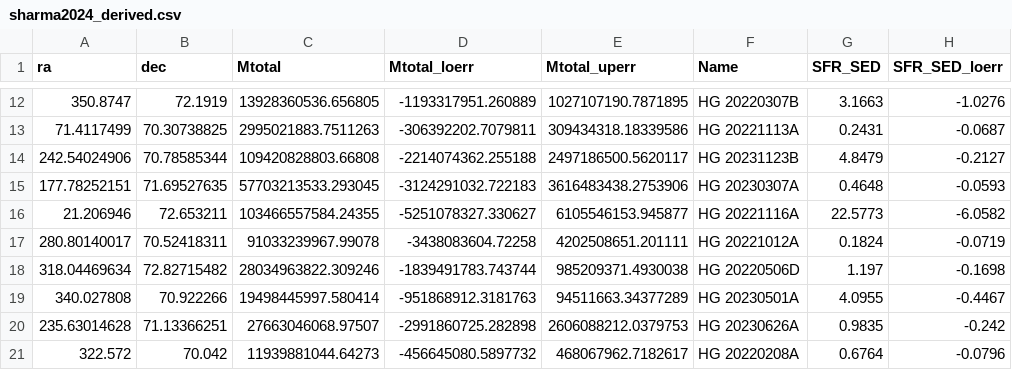
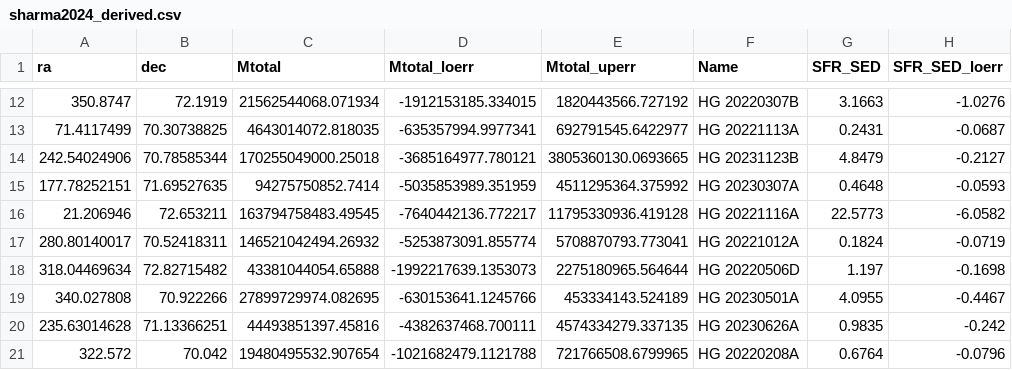
Before and after one commit to FRBs/FRB, a CSV file: frb/data/Galaxies/Literature/sharma2024_derived.csv, drawn as a sheet; only a part is shown, gaps mark what is left out; the diff covers the shown part only; the diff names each change by its address in the sheet, - before the commit and + after, or states it on an @@ line.

```diff
--- a/frb/data/Galaxies/Literature/sharma2024_derived.csv
+++ b/frb/data/Galaxies/Literature/sharma2024_derived.csv
-C12 (Mtotal): 13928360536.656805
+C12 (Mtotal): 21562544068.071934
-D12 (Mtotal_loerr): -1193317951.260889
+D12 (Mtotal_loerr): -1912153185.334015
-E12 (Mtotal_uperr): 1027107190.7871895
+E12 (Mtotal_uperr): 1820443566.727192
-C13 (Mtotal): 2995021883.7511263
+C13 (Mtotal): 4643014072.818035
-D13 (Mtotal_loerr): -306392202.7079811
+D13 (Mtotal_loerr): -635357994.9977341
-E13 (Mtotal_uperr): 309434318.18339586
+E13 (Mtotal_uperr): 692791545.6422977
-C14 (Mtotal): 109420828803.66808
+C14 (Mtotal): 170255049000.25018
-D14 (Mtotal_loerr): -2214074362.255188
+D14 (Mtotal_loerr): -3685164977.780121
-E14 (Mtotal_uperr): 2497186500.5620117
+E14 (Mtotal_uperr): 3805360130.0693665
-C15 (Mtotal): 57703213533.293045
+C15 (Mtotal): 94275750852.7414
-D15 (Mtotal_loerr): -3124291032.722183
+D15 (Mtotal_loerr): -5035853989.351959
-E15 (Mtotal_uperr): 3616483438.2753906
+E15 (Mtotal_uperr): 4511295364.375992
-C16 (Mtotal): 103466557584.24355
+C16 (Mtotal): 163794758483.49545
-D16 (Mtotal_loerr): -5251078327.330627
+D16 (Mtotal_loerr): -7640442136.772217
-E16 (Mtotal_uperr): 6105546153.945877
+E16 (Mtotal_uperr): 11795330936.419128
-C17 (Mtotal): 91033239967.99078
+C17 (Mtotal): 146521042494.26932
-D17 (Mtotal_loerr): -3438083604.72258
+D17 (Mtotal_loerr): -5253873091.855774
-E17 (Mtotal_uperr): 4202508651.201111
+E17 (Mtotal_uperr): 5708870793.773041
-C18 (Mtotal): 28034963822.309246
+C18 (Mtotal): 43381044054.65888
-D18 (Mtotal_loerr): -1839491783.743744
+D18 (Mtotal_loerr): -1992217639.1353073
-E18 (Mtotal_uperr): 985209371.4930038
+E18 (Mtotal_uperr): 2275180965.564644
-C19 (Mtotal): 19498445997.580414
+C19 (Mtotal): 27899729974.082695
-D19 (Mtotal_loerr): -951868912.3181763
+D19 (Mtotal_loerr): -630153641.1245766
-E19 (Mtotal_uperr): 94511663.34377289
+E19 (Mtotal_uperr): 453334143.524189
-C20 (Mtotal): 27663046068.97507
+C20 (Mtotal): 44493851397.45816
-D20 (Mtotal_loerr): -2991860725.282898
+D20 (Mtotal_loerr): -4382637468.700111
-E20 (Mtotal_uperr): 2606088212.0379753
+E20 (Mtotal_uperr): 4574334279.337135
-C21 (Mtotal): 11939881044.64273
+C21 (Mtotal): 19480495532.907654
-D21 (Mtotal_loerr): -456645080.5897732
+D21 (Mtotal_loerr): -1021682479.1121788
-E21 (Mtotal_uperr): 468067962.7182617
+E21 (Mtotal_uperr): 721766508.6799965
```
Also changed, not shown: 60 edited cells elsewhere in this file, 1 other file.
